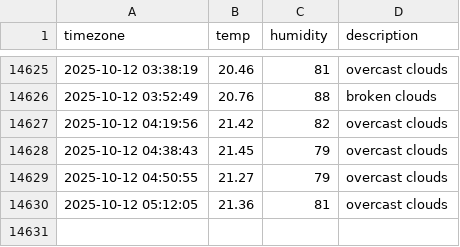
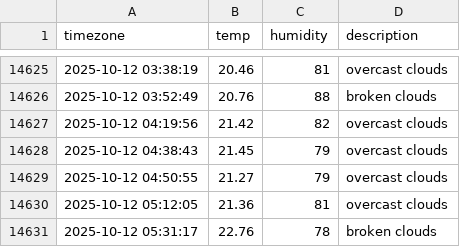
Before and after one commit to sangyong216/seoul_weather, a CSV file: seoul_weather.csv, drawn as a sheet; only a part is shown, gaps mark what is left out.

```diff
--- a/seoul_weather.csv
+++ b/seoul_weather.csv
@@ -14630 +14630,2 @@ timezone,temp,humidity,description
 2025-10-12 05:12:05,21.36,81,overcast clouds
+2025-10-12 05:31:17,22.76,78,broken clouds
```
